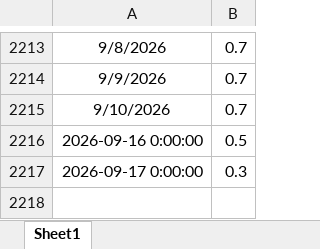
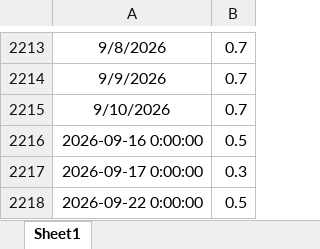
Before and after one commit to sufegod/huatai-risk-parity-replication, an Excel workbook: 数据/原始数据/股指期货信号.xlsx, sheet Sheet1, drawn as a sheet; only a part is shown, gaps mark what is left out; values as stored, in another font and other column widths than the file's, no borders; the diff names each change by its address in the sheet, - before the commit and + after, or states it on an @@ line.

```diff
--- a/数据/原始数据/股指期货信号.xlsx (sheet Sheet1)
+++ b/数据/原始数据/股指期货信号.xlsx (sheet Sheet1)
+row 2218: 2026-09-22 0:00:00 | 0.5
```
Also changed, not shown: 10 other files.
